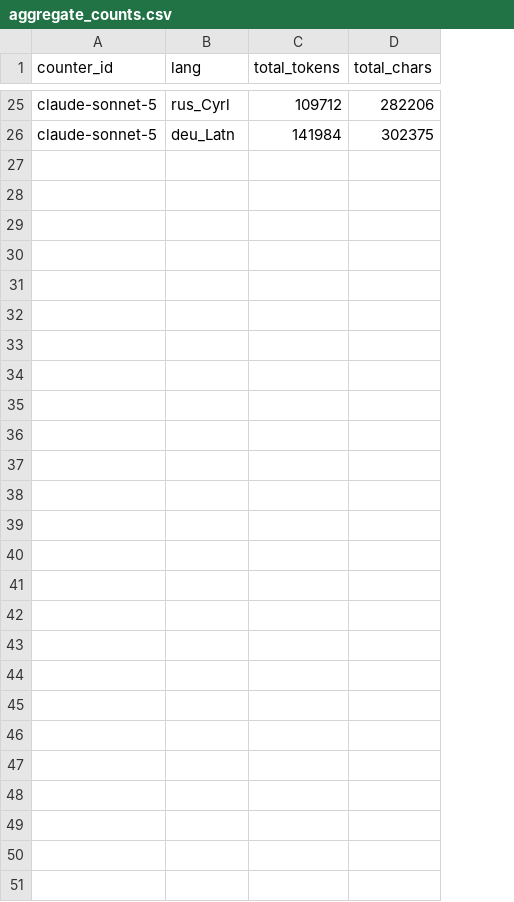
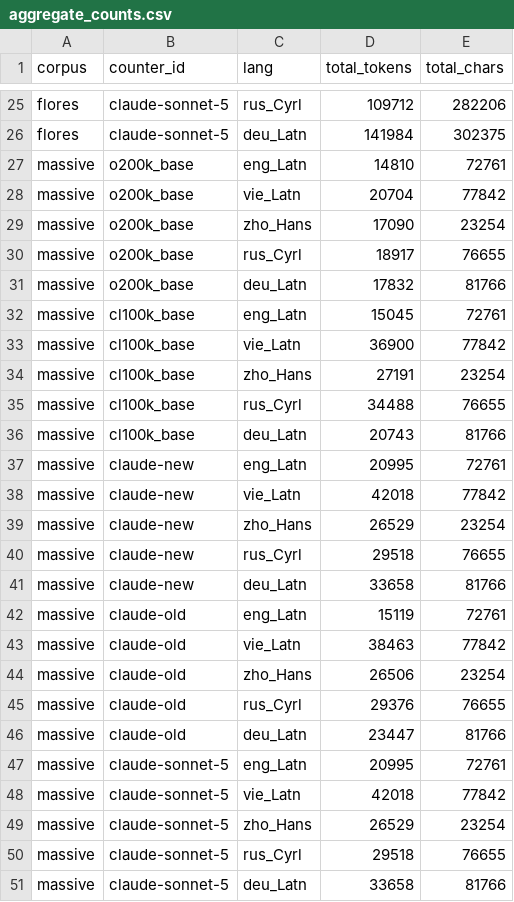
Before and after one commit to aeonic-asia/aeonic-llm-token-cost-by-language, a CSV file: eval/results/aggregate_counts.csv, drawn as a sheet; only a part is shown, gaps mark what is left out; the diff names each change by its address in the sheet, - before the commit and + after, or states it on an @@ line.

```diff
--- a/eval/results/aggregate_counts.csv
+++ b/eval/results/aggregate_counts.csv
+column A (corpus), rows 25-26: flores | flores
+row 27: massive | o200k_base | eng_Latn | 14810 | 72761
+row 28: massive | o200k_base | vie_Latn | 20704 | 77842
+row 29: massive | o200k_base | zho_Hans | 17090 | 23254
+row 30: massive | o200k_base | rus_Cyrl | 18917 | 76655
+row 31: massive | o200k_base | deu_Latn | 17832 | 81766
+row 32: massive | cl100k_base | eng_Latn | 15045 | 72761
+row 33: massive | cl100k_base | vie_Latn | 36900 | 77842
+row 34: massive | cl100k_base | zho_Hans | 27191 | 23254
+row 35: massive | cl100k_base | rus_Cyrl | 34488 | 76655
+row 36: massive | cl100k_base | deu_Latn | 20743 | 81766
+row 37: massive | claude-new | eng_Latn | 20995 | 72761
+row 38: massive | claude-new | vie_Latn | 42018 | 77842
+row 39: massive | claude-new | zho_Hans | 26529 | 23254
+row 40: massive | claude-new | rus_Cyrl | 29518 | 76655
+row 41: massive | claude-new | deu_Latn | 33658 | 81766
+row 42: massive | claude-old | eng_Latn | 15119 | 72761
+row 43: massive | claude-old | vie_Latn | 38463 | 77842
+row 44: massive | claude-old | zho_Hans | 26506 | 23254
+row 45: massive | claude-old | rus_Cyrl | 29376 | 76655
+row 46: massive | claude-old | deu_Latn | 23447 | 81766
+row 47: massive | claude-sonnet-5 | eng_Latn | 20995 | 72761
+row 48: massive | claude-sonnet-5 | vie_Latn | 42018 | 77842
+row 49: massive | claude-sonnet-5 | zho_Hans | 26529 | 23254
+row 50: massive | claude-sonnet-5 | rus_Cyrl | 29518 | 76655
+row 51: massive | claude-sonnet-5 | deu_Latn | 33658 | 81766
```
Also changed, not shown: eval/results/cost_by_language.csv, eval/results/premium_by_language.csv, 28 other files.
